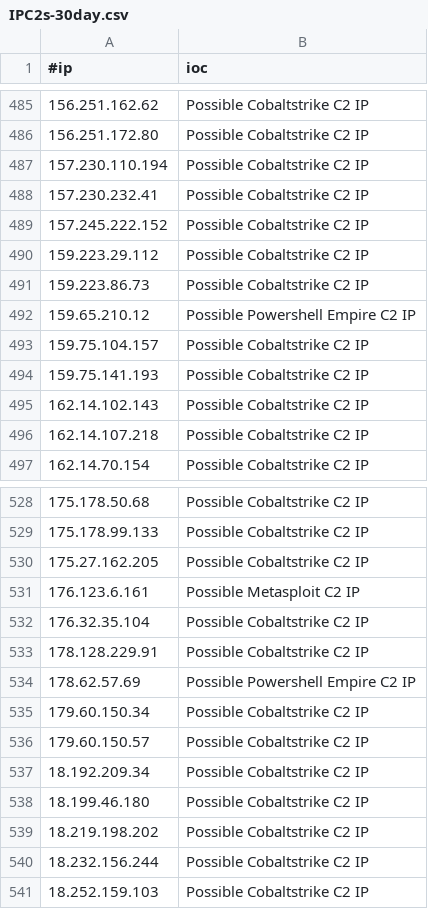
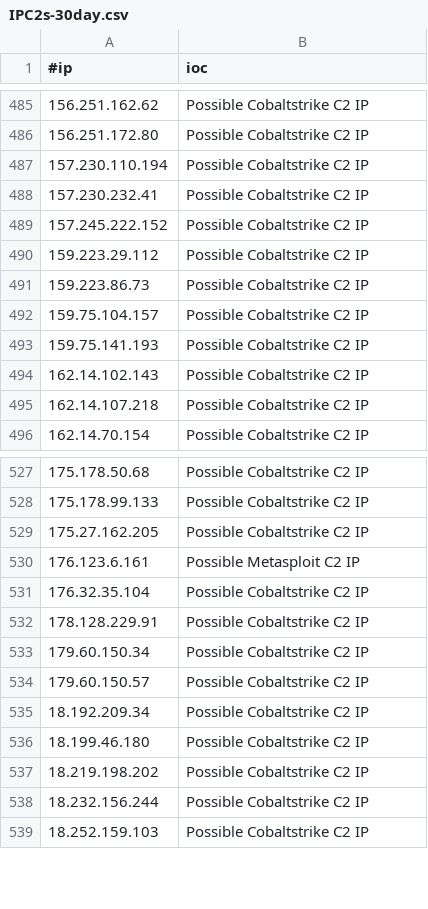
Before and after one commit to VictorCuralea/public-threat-intel-feeds, a CSV file: rawdata/c2intelfeeds/IPC2s-30day.csv, drawn as a sheet; only a part is shown, gaps mark what is left out.

```diff
--- a/rawdata/c2intelfeeds/IPC2s-30day.csv
+++ b/rawdata/c2intelfeeds/IPC2s-30day.csv
@@ -491,3 +491,2 @@
 159.223.86.73,Possible Cobaltstrike C2 IP
-159.65.210.12,Possible Powershell Empire C2 IP
 159.75.104.157,Possible Cobaltstrike C2 IP
@@ -533,3 +532,2 @@
 178.128.229.91,Possible Cobaltstrike C2 IP
-178.62.57.69,Possible Powershell Empire C2 IP
 179.60.150.34,Possible Cobaltstrike C2 IP
```
Also changed, not shown: rawdata/c2intelfeeds/domainC2s-30day-filter-abused.csv, rawdata/c2intelfeeds/domainC2swithURL-30day-filter-abused.csv, 26 other files.
